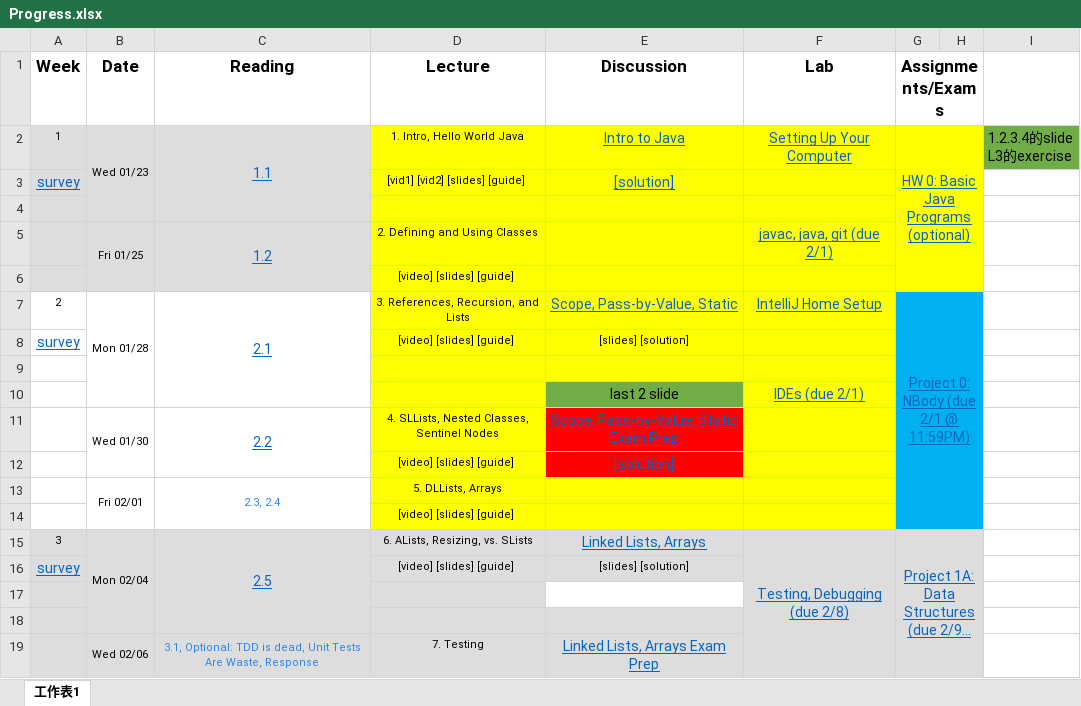
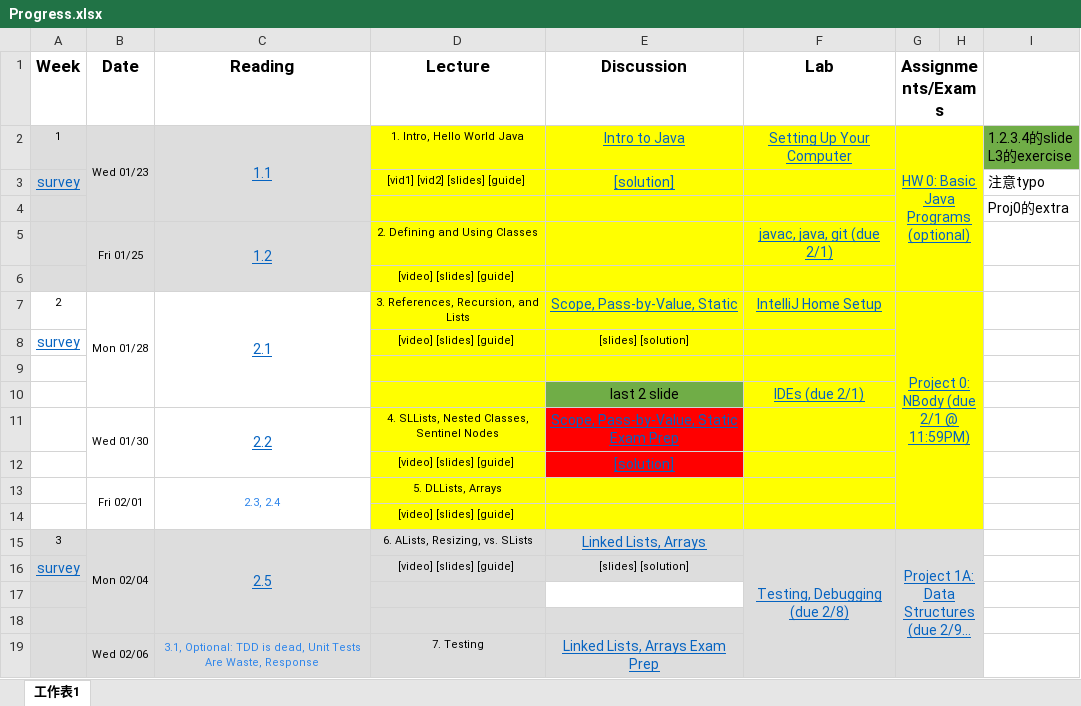
Before and after one commit to yoyochingyu/cs61b, an Excel workbook: Finish_repo/Progress.xlsx, sheet 工作表1, drawn as a sheet; only a part is shown; long unchanged cells end in …; values as stored, in another font and other column widths than the file's, no borders; the diff names each change by its address in the sheet, - before the commit and + after, or states it on an @@ line.

```diff
--- a/Finish_repo/Progress.xlsx (sheet 工作表1)
+++ b/Finish_repo/Progress.xlsx (sheet 工作表1)
-I3: (empty)
+I3: 注意typo
-I4: (empty)
+I4: Proj0的extra
-G7:H14 fill: #00B0F0
+G7:H14 fill: #FFFF00
```
Also changed, not shown: 3 other files.
